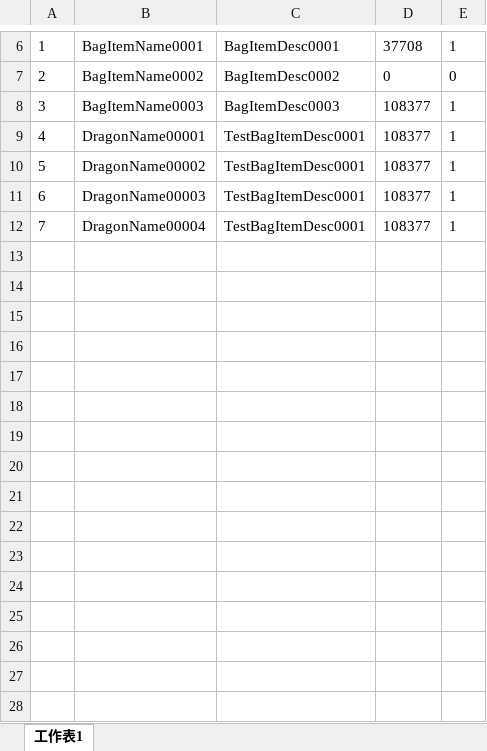
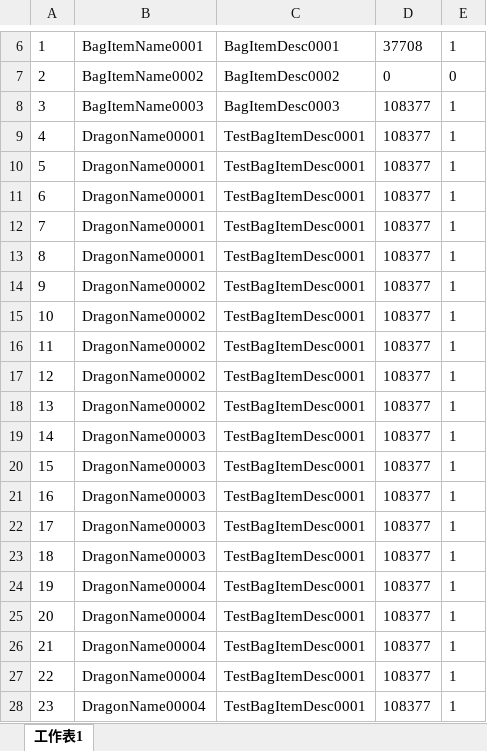
Before and after one commit to mobox-lab/dragonverse, an Excel workbook: Excels/BagItem_背包物品表.xlsx, sheet 工作表1, drawn as a sheet; only a part is shown, gaps mark what is left out; values as stored, in another font and other column widths than the file's, no borders; addresses are those after the commit; the diff names each change by its address in the sheet, - before the commit and + after, or states it on an @@ line.

```diff
--- a/Excels/BagItem_背包物品表.xlsx (sheet 工作表1)
+++ b/Excels/BagItem_背包物品表.xlsx (sheet 工作表1)
+row 10: 5 | DragonName00001 | TestBagItemDesc0001 | 108377 | 1
+row 11: 6 | DragonName00001 | TestBagItemDesc0001 | 108377 | 1
+row 12: 7 | DragonName00001 | TestBagItemDesc0001 | 108377 | 1
+row 13: 8 | DragonName00001 | TestBagItemDesc0001 | 108377 | 1
+row 14: 9 | DragonName00002 | TestBagItemDesc0001 | 108377 | 1
+row 15: 10 | DragonName00002 | TestBagItemDesc0001 | 108377 | 1
+row 16: 11 | DragonName00002 | TestBagItemDesc0001 | 108377 | 1
+row 17: 12 | DragonName00002 | TestBagItemDesc0001 | 108377 | 1
@@ column A renumbered between rows 18 and 24 @@
+row 20: 15 | DragonName00003 | TestBagItemDesc0001 | 108377 | 1
+row 21: 16 | DragonName00003 | TestBagItemDesc0001 | 108377 | 1
+row 22: 17 | DragonName00003 | TestBagItemDesc0001 | 108377 | 1
+row 23: 18 | DragonName00003 | TestBagItemDesc0001 | 108377 | 1
+row 25: 20 | DragonName00004 | TestBagItemDesc0001 | 108377 | 1
+row 26: 21 | DragonName00004 | TestBagItemDesc0001 | 108377 | 1
+row 27: 22 | DragonName00004 | TestBagItemDesc0001 | 108377 | 1
+row 28: 23 | DragonName00004 | TestBagItemDesc0001 | 108377 | 1
```
Also changed, not shown: Excels/Area_区域表.xlsx, Excels/CharacterfulDragon_个性龙表.xlsx, 8 other files.
